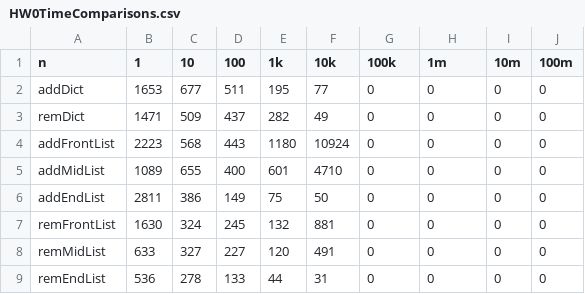
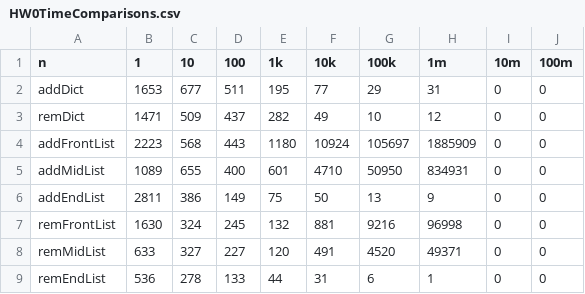
Before and after one commit to lucasrgagnon/AlgorithmsHWA, a CSV file: HW0TimeComparisons.csv, drawn as a sheet.

```diff
--- a/HW0TimeComparisons.csv
+++ b/HW0TimeComparisons.csv
@@ -1,9 +1,9 @@
 n, 1, 10, 100, 1k, 10k, 100k, 1m, 10m, 100m
-addDict,1653,677,511,195,77,0,0,0,0,
-remDict,1471,509,437,282,49,0,0,0,0,
-addFrontList,2223,568,443,1180,10924,0,0,0,0,
-addMidList,1089,655,400,601,4710,0,0,0,0,
-addEndList,2811,386,149,75,50,0,0,0,0,
-remFrontList,1630,324,245,132,881,0,0,0,0,
-remMidList,633,327,227,120,491,0,0,0,0,
-remEndList,536,278,133,44,31,0,0,0,0,
+addDict,1653,677,511,195,77,29,31,0,0,
+remDict,1471,509,437,282,49,10,12,0,0,
+addFrontList,2223,568,443,1180,10924,105697,1885909,0,0,
+addMidList,1089,655,400,601,4710,50950,834931,0,0,
+addEndList,2811,386,149,75,50,13,9,0,0,
+remFrontList,1630,324,245,132,881,9216,96998,0,0,
+remMidList,633,327,227,120,491,4520,49371,0,0,
+remEndList,536,278,133,44,31,6,1,0,0,
```
Also changed, not shown: 3 other files.
